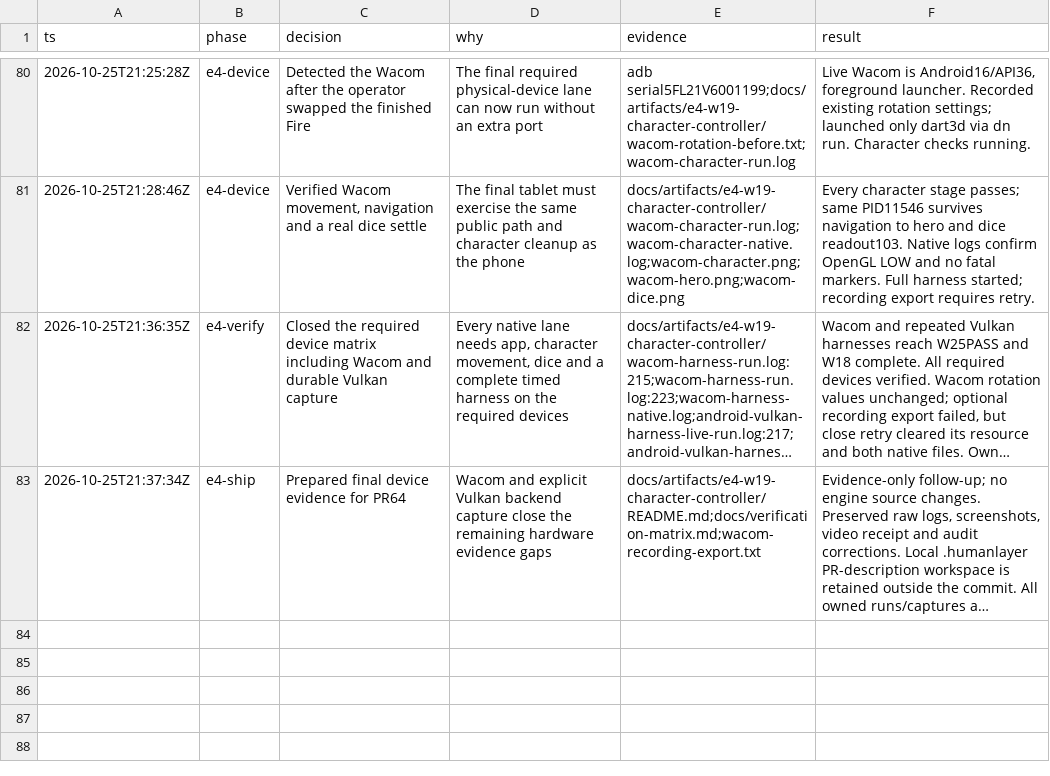
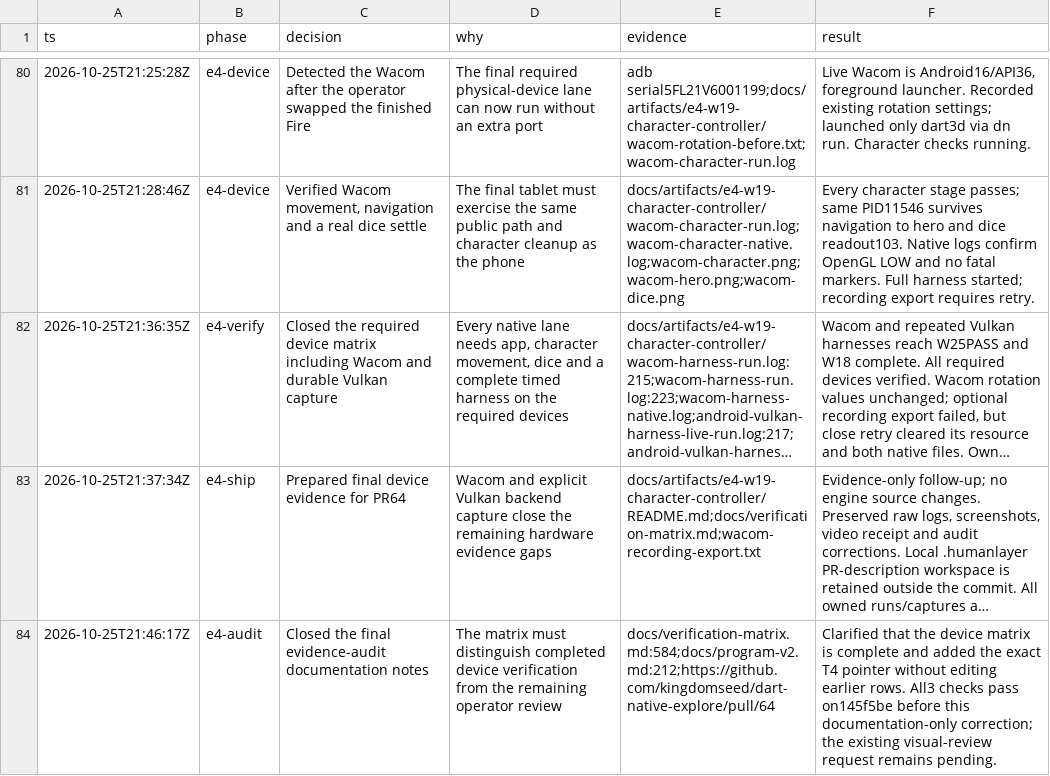
Before and after one commit to kingdomseed/dart-native-explore, a TSV file: .audit/e2-resume-decisions.tsv, drawn as a sheet; only a part is shown, gaps mark what is left out; long unchanged cells end in …; the diff names each change by its address in the sheet, - before the commit and + after, or states it on an @@ line.

Commit message:
Clarify the completed E4 device gate and remaining visual review

```diff
--- a/.audit/e2-resume-decisions.tsv
+++ b/.audit/e2-resume-decisions.tsv
+row 84: 2026-10-25T21:46:17Z | e4-audit | Closed the final evidence-audit documentation notes | The matrix must distinguish completed device verification from the remaining operator review | docs/verification-matrix.md:584;docs/program-v2.md:212;https://github.com/kingdomseed/dart-native-explore/pull/64 | Clarified that the device matrix is complete and added the exact T4 pointer without editing earlier rows. All3 checks pass on145f5be before this documentation-only correction; the existing visual-review request remains pending.
```
Also changed, not shown: 1 other file.
